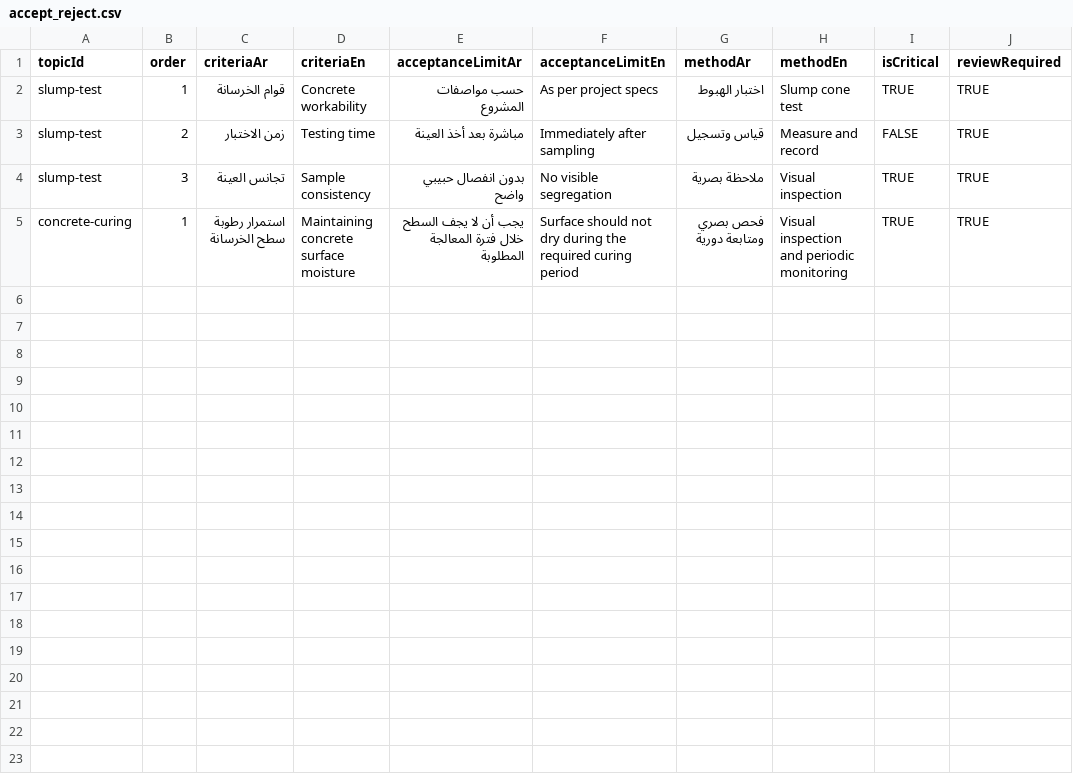
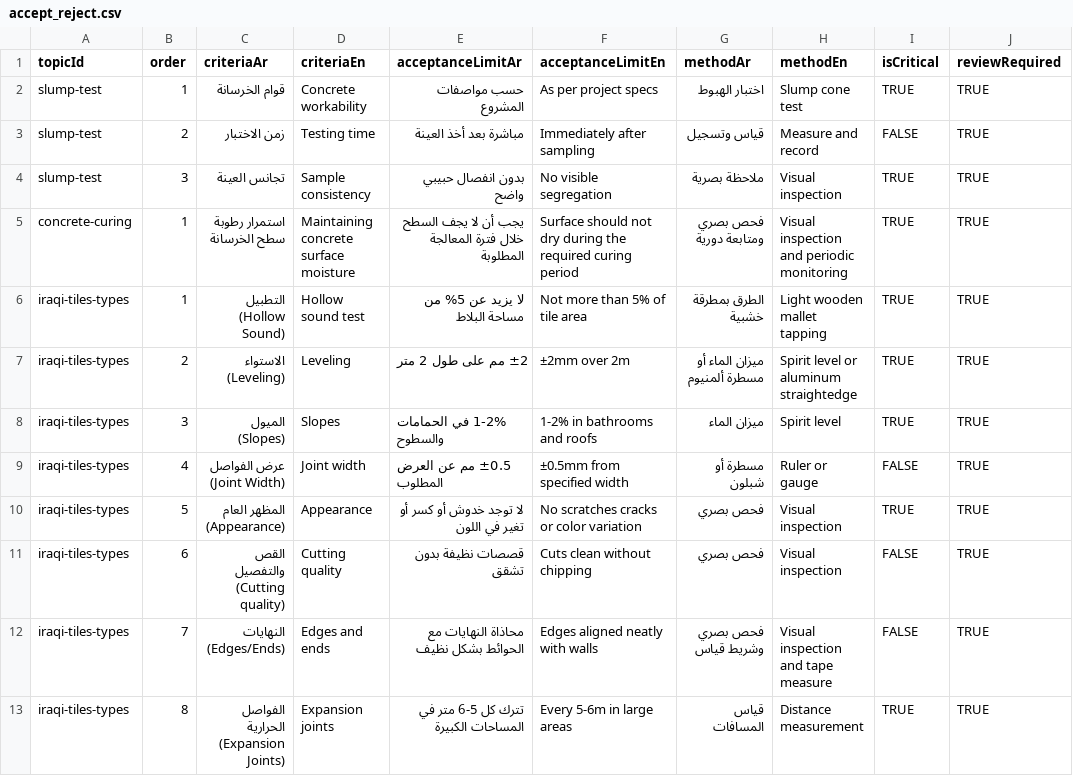
Before and after one commit to issaosama/Civilpedia, a CSV file: tools/content_converter/content_source/accept_reject.csv, drawn as a sheet.

```diff
--- a/tools/content_converter/content_source/accept_reject.csv
+++ b/tools/content_converter/content_source/accept_reject.csv
@@ -5 +5,9 @@ slump-test,3,تجانس العينة,Sample consistency,بدون انفصال ح
 concrete-curing,1,استمرار رطوبة سطح الخرسانة,Maintaining concrete surface moisture,يجب أن لا يجف السطح خلال فترة المعالجة المطلوبة,Surface should not dry during the required curing period,فحص بصري ومتابعة دورية,Visual inspection and periodic monitoring,TRUE,TRUE
+iraqi-tiles-types,1,التطبيل (Hollow Sound),Hollow sound test,لا يزيد عن 5% من مساحة البلاط,Not more than 5% of tile area,الطرق بمطرقة خشبية,Light wooden mallet tapping,TRUE,TRUE
+iraqi-tiles-types,2,الاستواء (Leveling),Leveling,±2 مم على طول 2 متر,±2mm over 2m,ميزان الماء أو مسطرة ألمنيوم,Spirit level or aluminum straightedge,TRUE,TRUE
+iraqi-tiles-types,3,الميول (Slopes),Slopes,1-2% في الحمامات والسطوح,1-2% in bathrooms and roofs,ميزان الماء,Spirit level,TRUE,TRUE
+iraqi-tiles-types,4,عرض الفواصل (Joint Width),Joint width,±0.5 مم عن العرض المطلوب,±0.5mm from specified width,مسطرة أو شبلون,Ruler or gauge,FALSE,TRUE
+iraqi-tiles-types,5,المظهر العام (Appearance),Appearance,لا توجد خدوش أو كسر أو تغير في اللون,No scratches cracks or color variation,فحص بصري,Visual inspection,TRUE,TRUE
+iraqi-tiles-types,6,القص والتفصيل (Cutting quality),Cutting quality,قصصات نظيفة بدون تشقق,Cuts clean without chipping,فحص بصري,Visual inspection,FALSE,TRUE
+iraqi-tiles-types,7,النهايات (Edges/Ends),Edges and ends,محاذاة النهايات مع الحوائط بشكل نظيف,Edges aligned neatly with walls,فحص بصري وشريط قياس,Visual inspection and tape measure,FALSE,TRUE
+iraqi-tiles-types,8,الفواصل الحرارية (Expansion Joints),Expansion joints,تترك كل 5-6 متر في المساحات الكبيرة,Every 5-6m in large areas,قياس المسافات,Distance measurement,TRUE,TRUE
```
Also changed, not shown: tools/content_converter/content_source/blocks.csv, tools/content_converter/content_source/checklist_items.csv, 7 other files.
